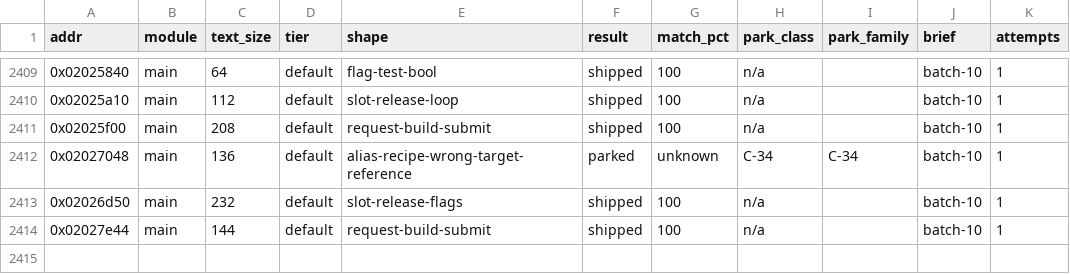
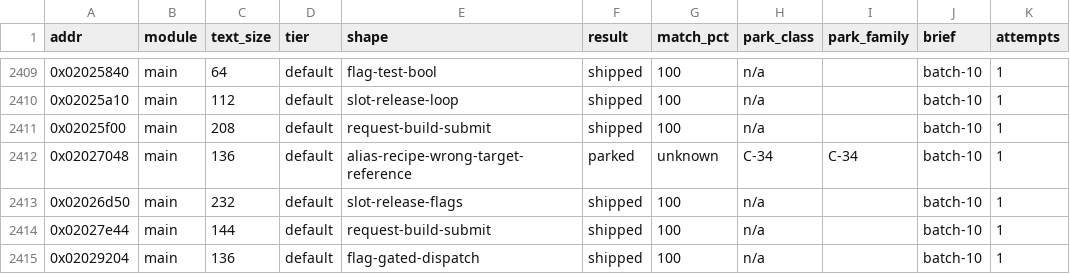
Before and after one commit to cntrl-alt-lenny/gx-spirit-caller, a TSV file: docs/ledger/attempts.tsv, drawn as a sheet; only a part is shown, gaps mark what is left out; the diff names each change by its address in the sheet, - before the commit and + after, or states it on an @@ line.

```diff
--- a/docs/ledger/attempts.tsv
+++ b/docs/ledger/attempts.tsv
+row 2415: 0x02029204 | main | 136 | default | flag-gated-dispatch | shipped | 100 | n/a |  | batch-10 | 1
```
Also changed, not shown: 3 other files.
